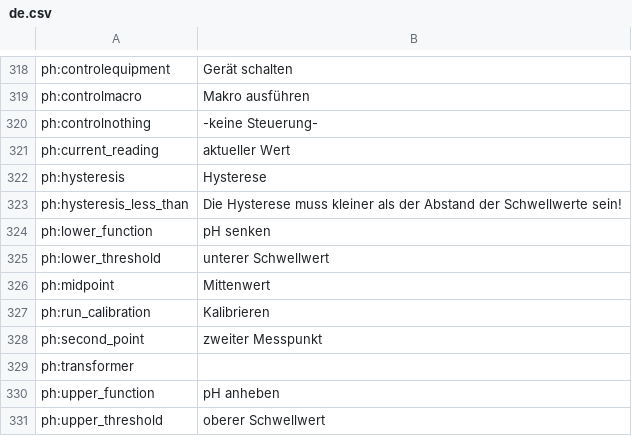
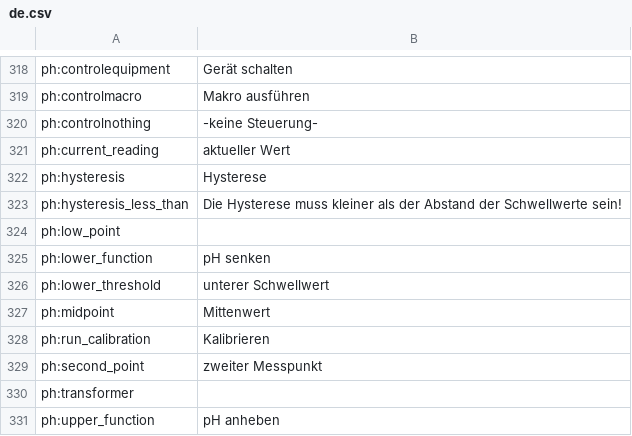
Before and after one commit to reef-pi/reef-pi, a CSV file: front-end/assets/translations/de.csv, drawn as a sheet; only a part is shown, gaps mark what is left out; the shorter side is filled out with more unchanged rows.

```diff
--- a/front-end/assets/translations/de.csv
+++ b/front-end/assets/translations/de.csv
@@ -323,2 +323,3 @@ ph:hysteresis,Hysterese
 ph:hysteresis_less_than,Die Hysterese muss kleiner als der Abstand der Schwellwerte sein!
+ph:low_point,
 ph:lower_function,pH senken
```
Also changed, not shown: front-end/assets/translations/en.csv, front-end/assets/translations/es.csv, 14 other files.
